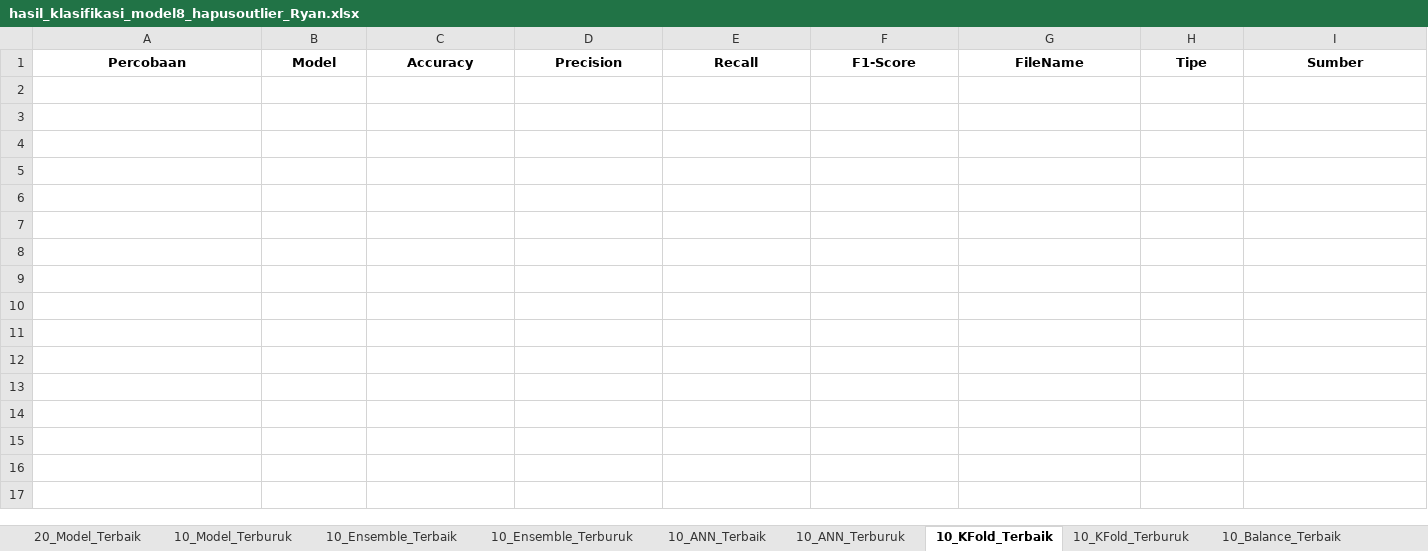
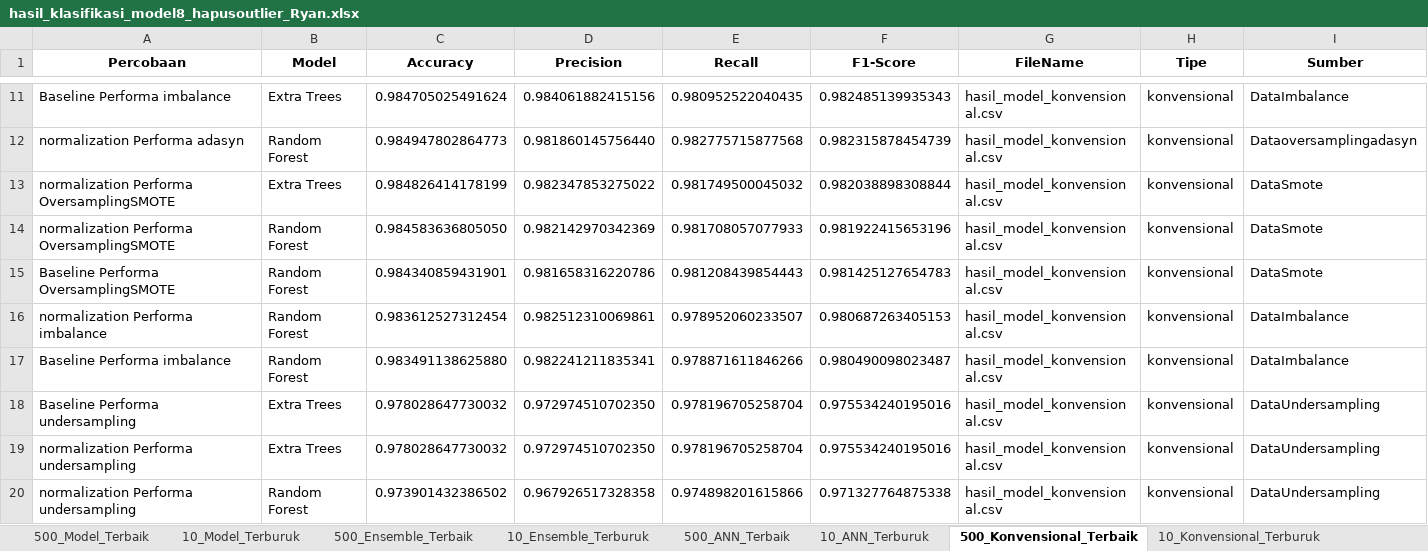
Before and after one commit to RyanGA09/DataMiningAirQuality, an Excel workbook: DataGrouping/ResultGrouping/hasil_klasifikasi_model8_hapusoutlier_Ryan.xlsx, sheet 500_Konvensional_Terbaik, drawn as a sheet; only a part is shown, gaps mark what is left out; values as stored, in another font and other column widths than the file's, no borders; the diff covers the shown part only; the diff names each change by its address in the sheet, - before the commit and + after, or states it on an @@ line.

```diff
--- a/DataGrouping/ResultGrouping/hasil_klasifikasi_model8_hapusoutlier_Ryan.xlsx (sheet 500_Konvensional_Terbaik)
+++ b/DataGrouping/ResultGrouping/hasil_klasifikasi_model8_hapusoutlier_Ryan.xlsx (sheet 500_Konvensional_Terbaik)
-sheet tab: 20_Model_Terbaik
+sheet tab: 500_Model_Terbaik
-sheet tab: 10_Ensemble_Terbaik
+sheet tab: 500_Ensemble_Terbaik
-sheet tab: 10_ANN_Terbaik
+sheet tab: 500_ANN_Terbaik
-sheet tab: 10_KFold_Terbaik
+sheet tab: 500_Konvensional_Terbaik
-sheet tab: 10_KFold_Terburuk
+sheet tab: 10_Konvensional_Terburuk
+row 11: Baseline Performa imbalance | Extra Trees | 0.984705025491624 | 0.984061882415156 | 0.980952522040435 | 0.982485139935343 | hasil_model_konvensional.csv | konvensional | DataImbalance
+row 12: normalization Performa adasyn | Random Forest | 0.984947802864773 | 0.981860145756440 | 0.982775715877568 | 0.982315878454739 | hasil_model_konvensional.csv | konvensional | Dataoversamplingadasyn
+row 13: normalization Performa OversamplingSMOTE | Extra Trees | 0.984826414178199 | 0.982347853275022 | 0.981749500045032 | 0.982038898308844 | hasil_model_konvensional.csv | konvensional | DataSmote
+row 14: normalization Performa OversamplingSMOTE | Random Forest | 0.984583636805050 | 0.982142970342369 | 0.981708057077933 | 0.981922415653196 | hasil_model_konvensional.csv | konvensional | DataSmote
+row 15: Baseline Performa OversamplingSMOTE | Random Forest | 0.984340859431901 | 0.981658316220786 | 0.981208439854443 | 0.981425127654783 | hasil_model_konvensional.csv | konvensional | DataSmote
+row 16: normalization Performa imbalance | Random Forest | 0.983612527312454 | 0.982512310069861 | 0.978952060233507 | 0.980687263405153 | hasil_model_konvensional.csv | konvensional | DataImbalance
+row 17: Baseline Performa imbalance | Random Forest | 0.983491138625880 | 0.982241211835341 | 0.978871611846266 | 0.980490098023487 | hasil_model_konvensional.csv | konvensional | DataImbalance
+row 18: Baseline Performa undersampling | Extra Trees | 0.978028647730032 | 0.972974510702350 | 0.978196705258704 | 0.975534240195016 | hasil_model_konvensional.csv | konvensional | DataUndersampling
+row 19: normalization Performa undersampling | Extra Trees | 0.978028647730032 | 0.972974510702350 | 0.978196705258704 | 0.975534240195016 | hasil_model_konvensional.csv | konvensional | DataUndersampling
+row 20: normalization Performa undersampling | Random Forest | 0.973901432386502 | 0.967926517328358 | 0.974898201615866 | 0.971327764875338 | hasil_model_konvensional.csv | konvensional | DataUndersampling
```
Also changed, not shown: 140 added rows elsewhere in this sheet, sheet 500_Balance_Terbaik, sheet 500_Model_Terbaik, sheet 500_Norm_Terbaik, sheet 500_PCA_Terbaik, sheet 500_Ensemble_Terbaik, sheet 500_Konv_NoRF_ET_Terbaik, 6 more sheets, other sheet tabs, DataGrouping/ResultGrouping/hasil_klasifikasi_model_ringkas8_hapusoutlier_Ryan.xlsx, 4 other files.
